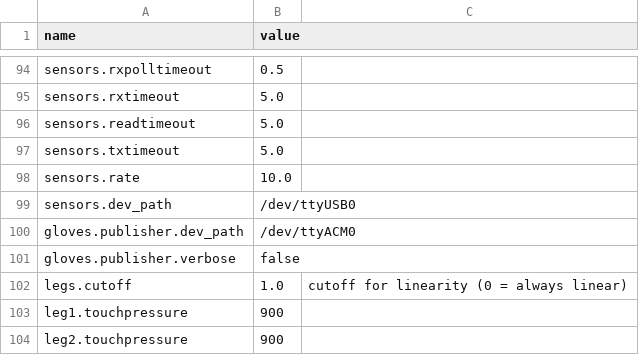
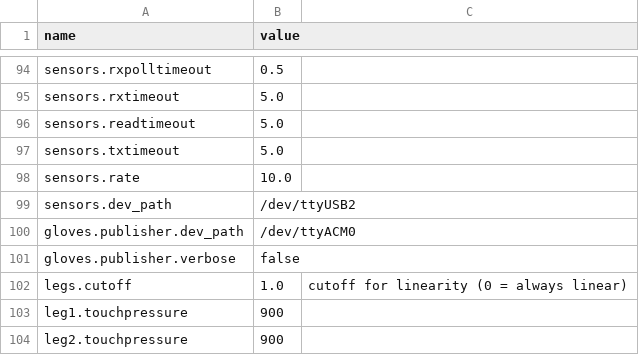
Before and after one commit to wmacevoy/grit, a CSV file: setup/config.csv, drawn as a sheet; only a part is shown, gaps mark what is left out.

Commit message:
- in setup
Former-commit-id: 3847876c2d160f18f988c3d01b59fee4d5fbeb7c

```diff
--- a/setup/config.csv
+++ b/setup/config.csv
@@ -99,3 +99,3 @@ sensors.txtimeout,5.0
 sensors.rate,10.0
-sensors.dev_path,"/dev/ttyUSB0"
+sensors.dev_path,"/dev/ttyUSB2"
 gloves.publisher.dev_path,"/dev/ttyACM0"
```
